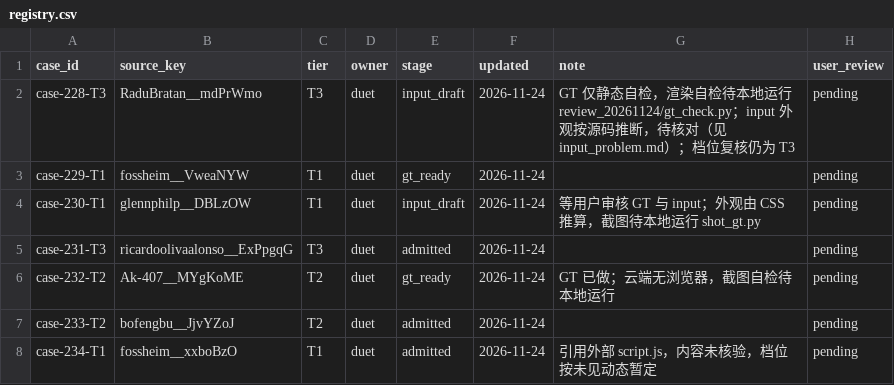
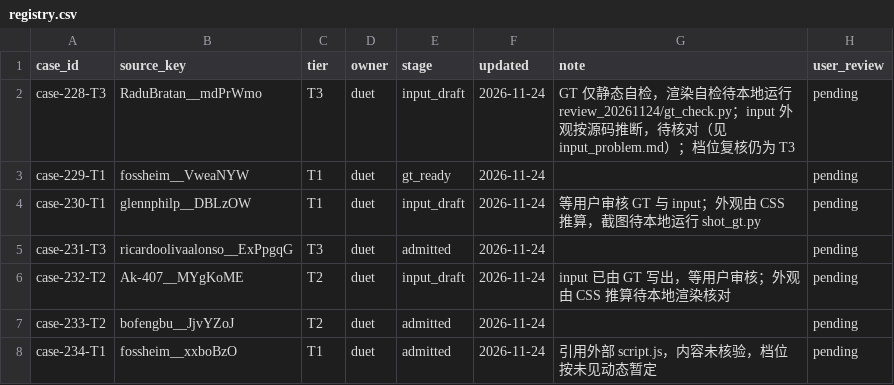
Before and after one commit to David-112233/case-collection, a CSV file: cases/registry.csv, drawn as a sheet; only a part is shown.

```diff
--- a/cases/registry.csv
+++ b/cases/registry.csv
@@ -5,3 +5,3 @@ case-230-T1,glennphilp__DBLzOW,T1,duet,input_draft,2026-11-24,等用户审核 GT
 case-231-T3,ricardoolivaalonso__ExPpgqG,T3,duet,admitted,2026-11-24,,pending
-case-232-T2,Ak-407__MYgKoME,T2,duet,gt_ready,2026-11-24,GT 已做；云端无浏览器，截图自检待本地运行,pending
+case-232-T2,Ak-407__MYgKoME,T2,duet,input_draft,2026-11-24,input 已由 GT 写出，等用户审核；外观由 CSS 推算待本地渲染核对,pending
 case-233-T2,bofengbu__JjvYZoJ,T2,duet,admitted,2026-11-24,,pending
```
Also changed, not shown: 3 other files.
